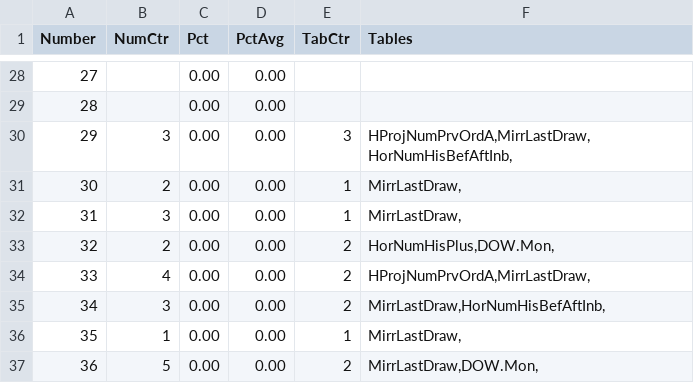
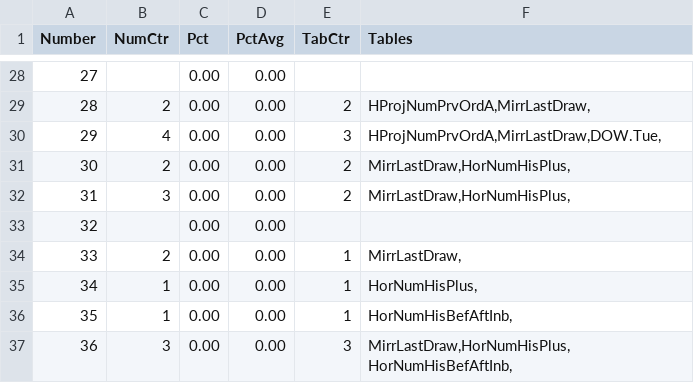
Before and after one commit to csnlcbtt/wix, a CSV file: csv/pwwinproj.csv, drawn as a sheet; only a part is shown, gaps mark what is left out; the diff covers the shown part only.

```diff
--- a/csv/pwwinproj.csv
+++ b/csv/pwwinproj.csv
@@ -28,10 +28,10 @@
 27,,0.00,0.00,,
-28,,0.00,0.00,,
-29,3,0.00,0.00,3,"HProjNumPrvOrdA,MirrLastDraw,HorNumHisBefAftInb,"
-30,2,0.00,0.00,1,"MirrLastDraw,"
-31,3,0.00,0.00,1,"MirrLastDraw,"
-32,2,0.00,0.00,2,"HorNumHisPlus,DOW.Mon,"
-33,4,0.00,0.00,2,"HProjNumPrvOrdA,MirrLastDraw,"
-34,3,0.00,0.00,2,"MirrLastDraw,HorNumHisBefAftInb,"
-35,1,0.00,0.00,1,"MirrLastDraw,"
-36,5,0.00,0.00,2,"MirrLastDraw,DOW.Mon,"
+28,2,0.00,0.00,2,"HProjNumPrvOrdA,MirrLastDraw,"
+29,4,0.00,0.00,3,"HProjNumPrvOrdA,MirrLastDraw,DOW.Tue,"
+30,2,0.00,0.00,2,"MirrLastDraw,HorNumHisPlus,"
+31,3,0.00,0.00,2,"MirrLastDraw,HorNumHisPlus,"
+32,,0.00,0.00,,
+33,2,0.00,0.00,1,"MirrLastDraw,"
+34,1,0.00,0.00,1,"HorNumHisPlus,"
+35,1,0.00,0.00,1,"HorNumHisBefAftInb,"
+36,3,0.00,0.00,3,"MirrLastDraw,HorNumHisPlus,HorNumHisBefAftInb,"
```
Also changed, not shown: 66 edited cells elsewhere in this file, csv/cpweek.csv, csv/p2hznhist.csv, 52 other files.
